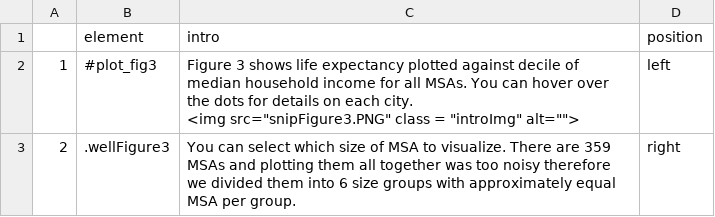
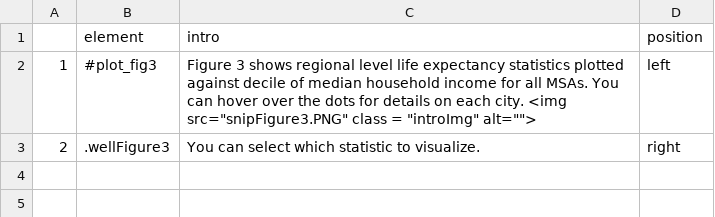
Before and after one commit to usamabilal/LE_Income_Inequalities_City, a CSV file: App/introJS/df_intro_figure3.csv, drawn as a sheet; the diff names each change by its address in the sheet, - before the commit and + after, or states it on an @@ line.

Commit message:
Updated to new figure 3 code from RL branch #9

```diff
--- a/App/introJS/df_intro_figure3.csv
+++ b/App/introJS/df_intro_figure3.csv
-C2 (intro): …3 shows life expectancy plotted against…
+C2 (intro): …3 shows regional level life expectancy statistics plotted against…
-C3 (intro): …select which size of MSA to visualize. There are 359 MSAs and plotting them all together was too noisy therefore we divided them into 6 size groups with approximately equal MSA per group.
+C3 (intro): …select which statistic to visualize.
```
Also changed, not shown: 4 other files.
